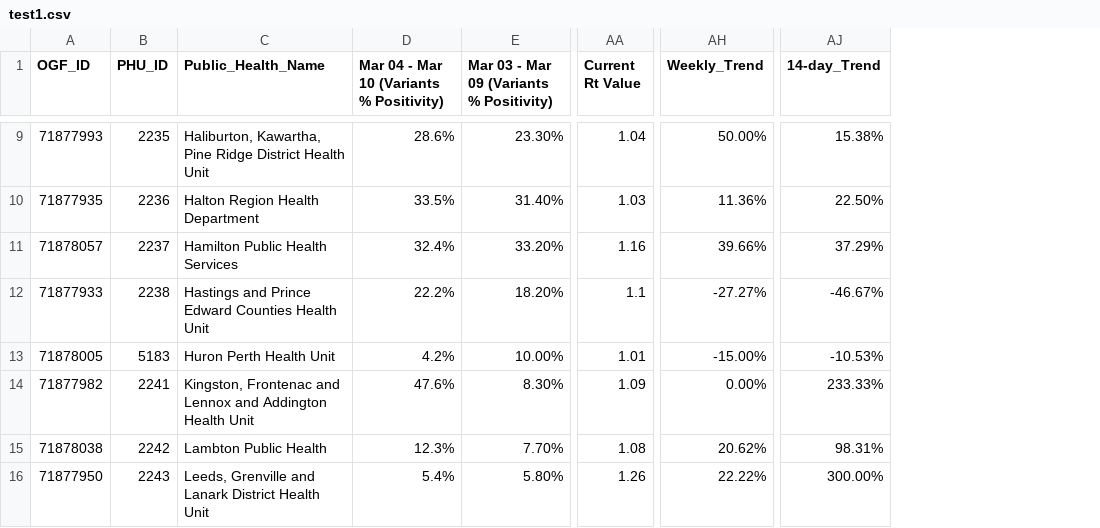
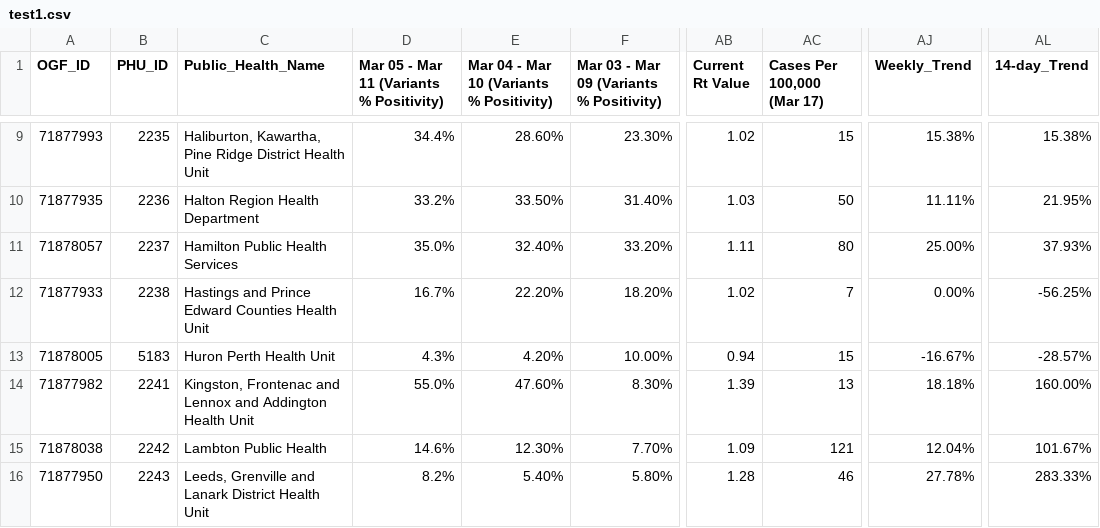
Before and after one commit to NoahCornish/ontarioCOVID-19, a CSV file: test1.csv, drawn as a sheet; only a part is shown, gaps mark what is left out; addresses are those after the commit; the diff covers the shown part only; the diff names each change by its address in the sheet, - before the commit and + after, or states it on an @@ line.

```diff
--- a/test1.csv
+++ b/test1.csv
+column D, row 1: Mar 05 - Mar 11 (Variants % Positivity); rows 9-16: 34.4% | 33.2% | 35.0% | 16.7% | 4.3% | 55.0% | 14.6% | 8.2%
+column AC (Cases Per 100,000 (Mar 17)), rows 9-16: 15 | 50 | 80 | 7 | 15 | 13 | 121 | 46
-E9: 28.6%
+E9: 28.60%
-AB9 (Current Rt Value): 1.04
+AB9 (Current Rt Value): 1.02
-AJ9 (Weekly_Trend): 50.00%
+AJ9 (Weekly_Trend): 15.38%
-E10: 33.5%
+E10: 33.50%
-AJ10 (Weekly_Trend): 11.36%
+AJ10 (Weekly_Trend): 11.11%
-AL10 (14-day_Trend): 22.50%
+AL10 (14-day_Trend): 21.95%
-E11: 32.4%
+E11: 32.40%
-AB11 (Current Rt Value): 1.16
+AB11 (Current Rt Value): 1.11
-AJ11 (Weekly_Trend): 39.66%
+AJ11 (Weekly_Trend): 25.00%
-AL11 (14-day_Trend): 37.29%
+AL11 (14-day_Trend): 37.93%
-E12: 22.2%
+E12: 22.20%
-AB12 (Current Rt Value): 1.1
+AB12 (Current Rt Value): 1.02
-AJ12 (Weekly_Trend): -27.27%
+AJ12 (Weekly_Trend): 0.00%
-AL12 (14-day_Trend): -46.67%
+AL12 (14-day_Trend): -56.25%
-E13: 4.2%
+E13: 4.20%
-AB13 (Current Rt Value): 1.01
+AB13 (Current Rt Value): 0.94
-AJ13 (Weekly_Trend): -15.00%
+AJ13 (Weekly_Trend): -16.67%
-AL13 (14-day_Trend): -10.53%
+AL13 (14-day_Trend): -28.57%
-E14: 47.6%
+E14: 47.60%
-AB14 (Current Rt Value): 1.09
+AB14 (Current Rt Value): 1.39
-AJ14 (Weekly_Trend): 0.00%
+AJ14 (Weekly_Trend): 18.18%
-AL14 (14-day_Trend): 233.33%
+AL14 (14-day_Trend): 160.00%
-E15: 12.3%
+E15: 12.30%
-AB15 (Current Rt Value): 1.08
+AB15 (Current Rt Value): 1.09
-AJ15 (Weekly_Trend): 20.62%
+AJ15 (Weekly_Trend): 12.04%
-AL15 (14-day_Trend): 98.31%
+AL15 (14-day_Trend): 101.67%
-E16: 5.4%
+E16: 5.40%
-AB16 (Current Rt Value): 1.26
+AB16 (Current Rt Value): 1.28
-AJ16 (Weekly_Trend): 22.22%
+AJ16 (Weekly_Trend): 27.78%
-AL16 (14-day_Trend): 300.00%
+AL16 (14-day_Trend): 283.33%
```
Also changed, not shown: 102 edited cells elsewhere in this file.
